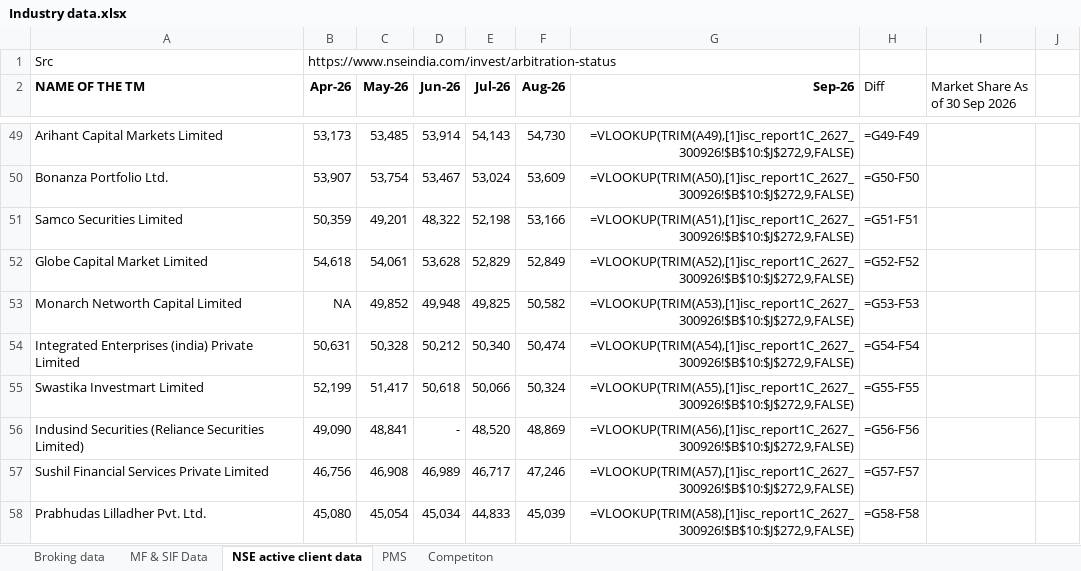
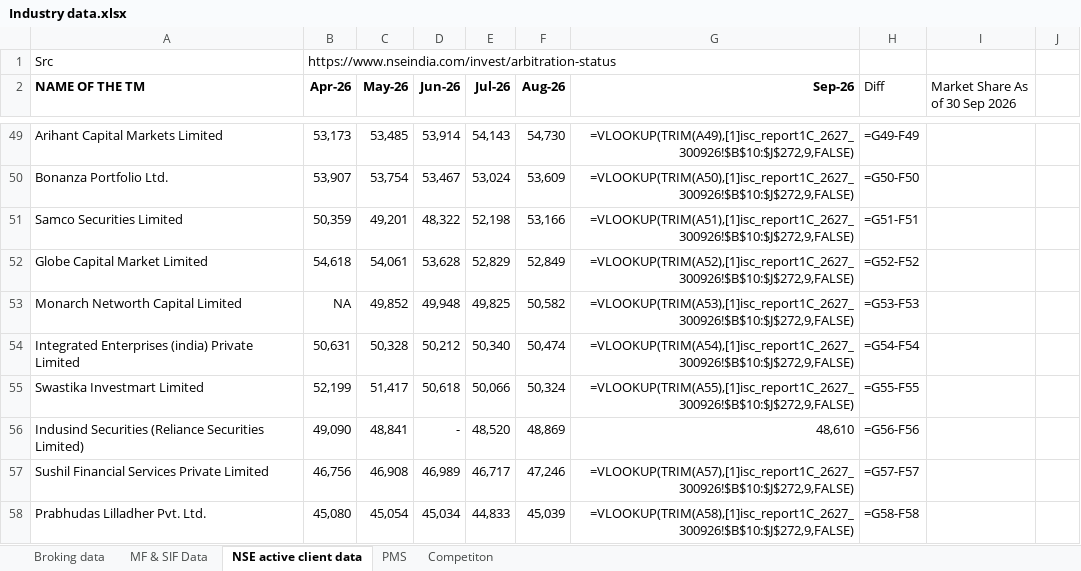
Before and after one commit to ss-bfsl/Strategy-Tool, an Excel workbook: Industry data.xlsx, sheet NSE active client data, drawn as a sheet; only a part is shown, gaps mark what is left out; values as stored, in another font and other column widths than the file's, no borders; formulas are shown in place of their values; conditional formats not drawn; the diff covers the shown part only; the diff names each change by its address in the sheet, - before the commit and + after, or states it on an @@ line.

```diff
--- a/Industry data.xlsx (sheet NSE active client data)
+++ b/Industry data.xlsx (sheet NSE active client data)
-G56 (Sep-26): =VLOOKUP(TRIM(A56),[1]isc_report1C_2627_300926!$B$10:$J$272,9,FALSE)
+G56 (Sep-26): 48,610
```
Also changed, not shown: 5 edited cells elsewhere in this sheet, 13 other files.
